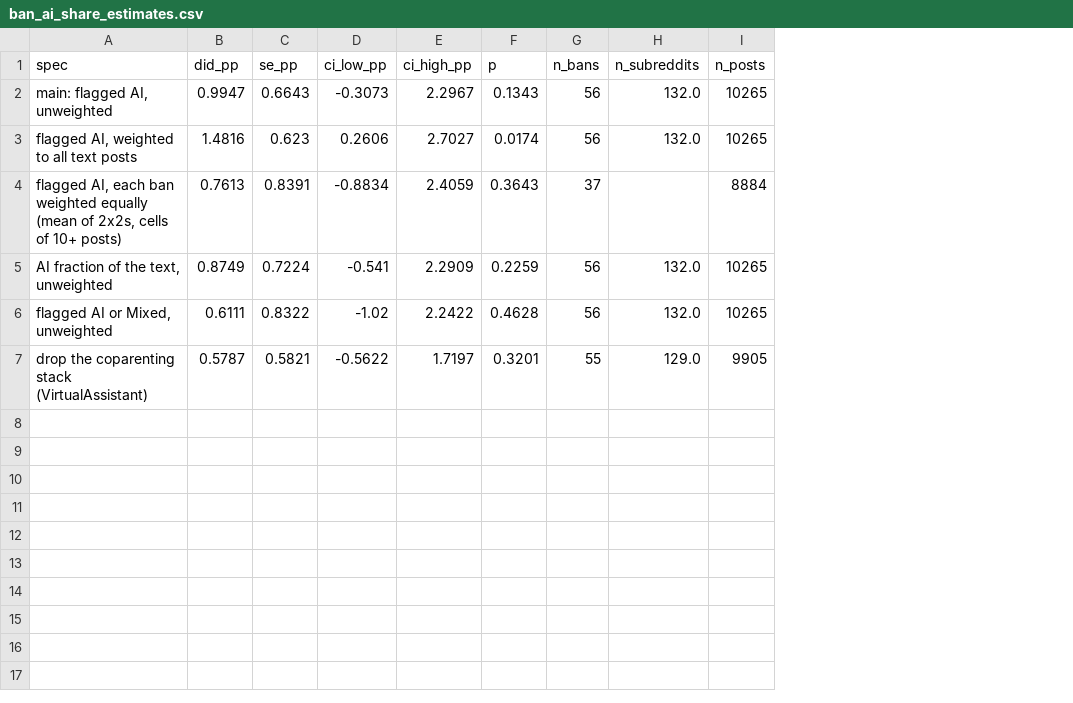
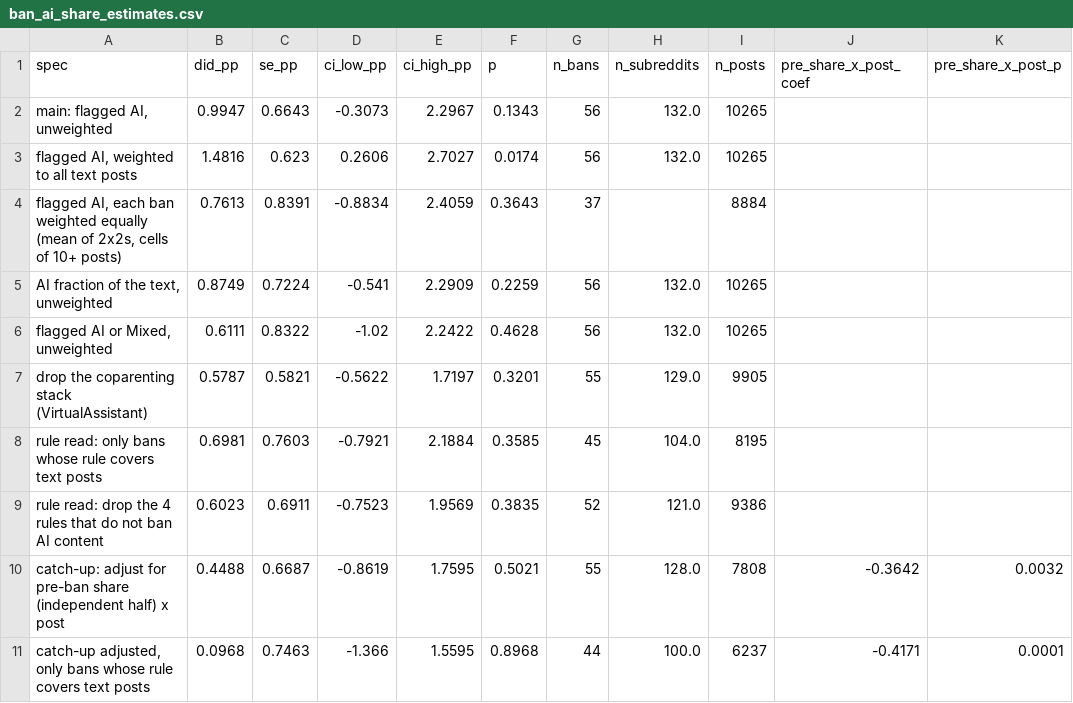
Before and after one commit to srilekha511/fa26-1433-mamidala, a CSV file: output/ban_ai_share_estimates.csv, drawn as a sheet; the diff names each change by its address in the sheet, - before the commit and + after, or states it on an @@ line.

Commit message:
Add ban rule read and catch-up check to the AI-share analysis

```diff
--- a/output/ban_ai_share_estimates.csv
+++ b/output/ban_ai_share_estimates.csv
+column J (pre_share_x_post_coef), empty
+column K (pre_share_x_post_p), empty
+row 8: rule read: only bans whose rule covers text posts | 0.6981 | 0.7603 | -0.7921 | 2.1884 | 0.3585 | 45 | 104.0 | 8195
+row 9: rule read: drop the 4 rules that do not ban AI content | 0.6023 | 0.6911 | -0.7523 | 1.9569 | 0.3835 | 52 | 121.0 | 9386
+row 10: catch-up: adjust for pre-ban share (independent half) x post | 0.4488 | 0.6687 | -0.8619 | 1.7595 | 0.5021 | 55 | 128.0 | 7808 | -0.3642 | 0.0032
+row 11: catch-up adjusted, only bans whose rule covers text posts | 0.0968 | 0.7463 | -1.366 | 1.5595 | 0.8968 | 44 | 100.0 | 6237 | -0.4171 | 0.0001
```
Also changed, not shown: 3 other files.
